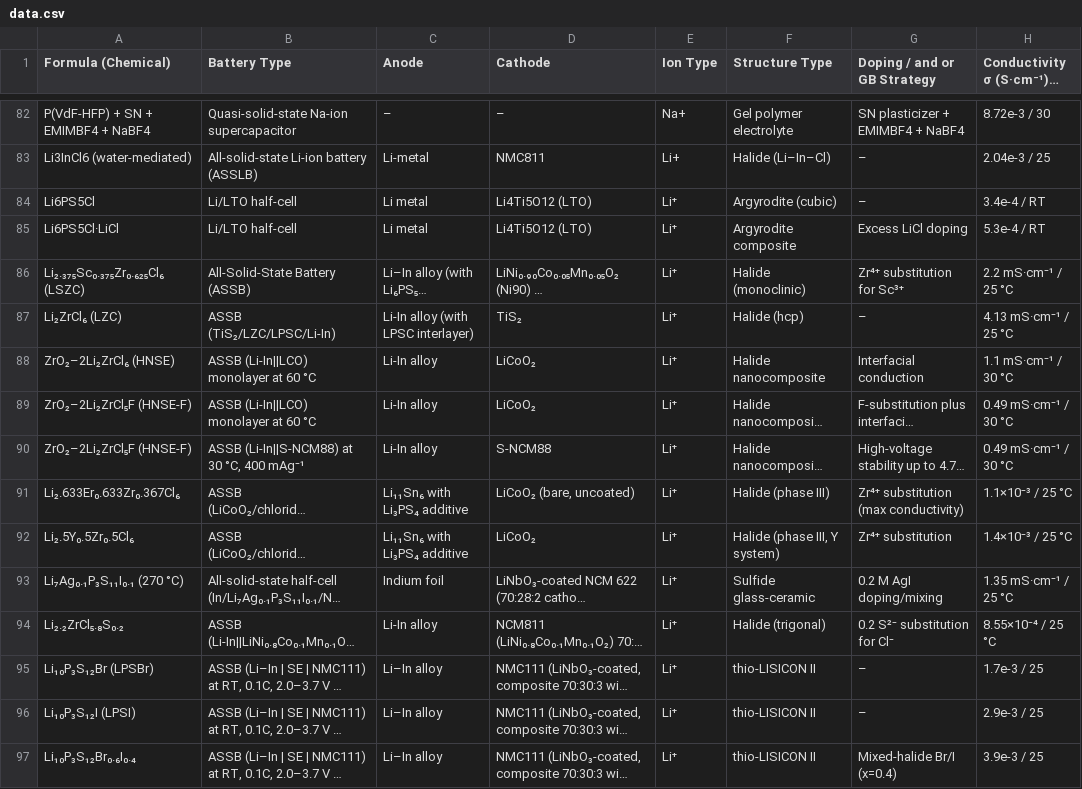
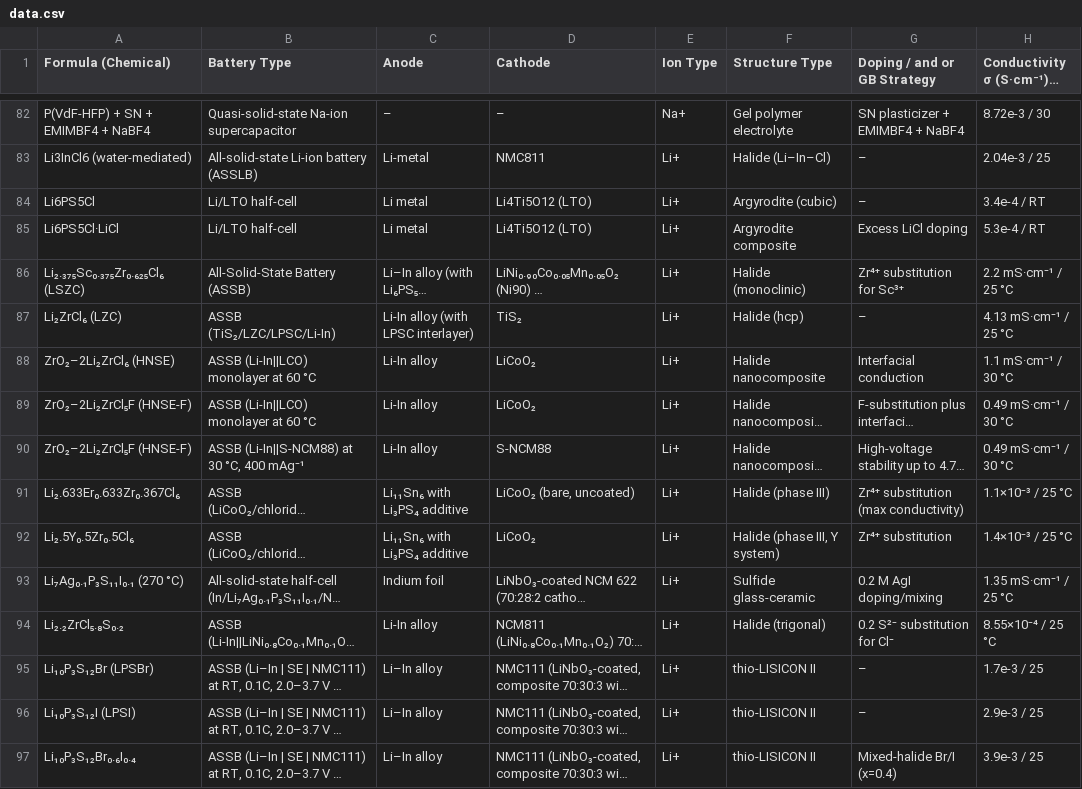
Before and after one commit to mahdi-arabinour/superionic_visualizations, a CSV file: section5_applications/box_violin_conductivity_by_structure_type/data.csv, drawn as a sheet; only a part is shown, gaps mark what is left out; long unchanged cells end in …; the diff covers the shown part only; the diff names each change by its address in the sheet, - before the commit and + after, or states it on an @@ line.

Commit message:
Update data.csv

```diff
--- a/section5_applications/box_violin_conductivity_by_structure_type/data.csv
+++ b/section5_applications/box_violin_conductivity_by_structure_type/data.csv
-E84:E97 (Ion Type): Li⁺
+E84:E97 (Ion Type): Li+
```
Also changed, not shown: 82 edited cells elsewhere in this file.
